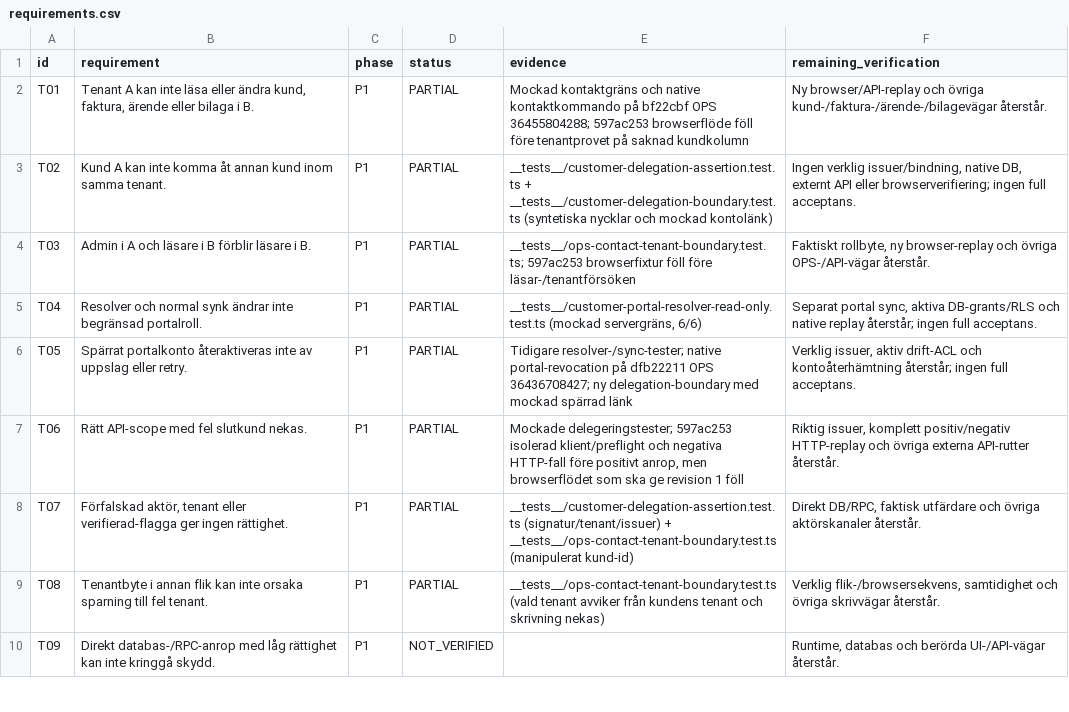
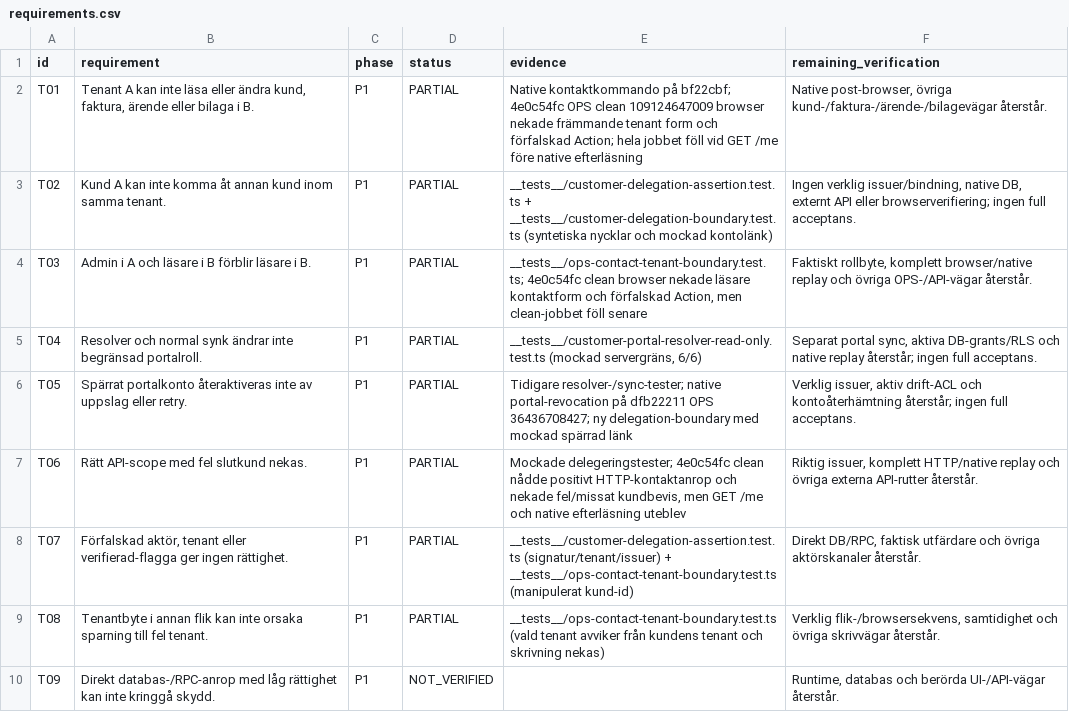
Before and after one commit to heke99/gridex-ops-platform, a CSV file: quality/audits/tenantservice-api-ops-20260928/requirements.csv, drawn as a sheet; only a part is shown; the diff covers the shown part only.

Commit message:
Use business customer numbers in isolated contact replay

```diff
--- a/quality/audits/tenantservice-api-ops-20260928/requirements.csv
+++ b/quality/audits/tenantservice-api-ops-20260928/requirements.csv
@@ -1,8 +1,8 @@
 id,requirement,phase,status,evidence,remaining_verification
-T01,"Tenant A kan inte läsa eller ändra kund, faktura, ärende eller bilaga i B.",P1,PARTIAL,"Mockad kontaktgräns och native kontaktkommando på bf22cbf OPS 36455804288; 597ac253 browserflöde föll före tenantprovet på saknad kundkolumn","Ny browser/API-replay och övriga kund-/faktura-/ärende-/bilagevägar återstår."
+T01,"Tenant A kan inte läsa eller ändra kund, faktura, ärende eller bilaga i B.",P1,PARTIAL,"Native kontaktkommando på bf22cbf; 4e0c54fc OPS clean 109124647009 browser nekade främmande tenant form och förfalskad Action; hela jobbet föll vid GET /me före native efterläsning","Native post-browser, övriga kund-/faktura-/ärende-/bilagevägar återstår."
 T02,Kund A kan inte komma åt annan kund inom samma tenant.,P1,PARTIAL,"__tests__/customer-delegation-assertion.test.ts + __tests__/customer-delegation-boundary.test.ts (syntetiska nycklar och mockad kontolänk)","Ingen verklig issuer/bindning, native DB, externt API eller browserverifiering; ingen full acceptans."
-T03,Admin i A och läsare i B förblir läsare i B.,P1,PARTIAL,"__tests__/ops-contact-tenant-boundary.test.ts; 597ac253 browserfixtur föll före läsar-/tenantförsöken","Faktiskt rollbyte, ny browser-replay och övriga OPS-/API-vägar återstår."
+T03,Admin i A och läsare i B förblir läsare i B.,P1,PARTIAL,"__tests__/ops-contact-tenant-boundary.test.ts; 4e0c54fc clean browser nekade läsare kontaktform och förfalskad Action, men clean-jobbet föll senare","Faktiskt rollbyte, komplett browser/native replay och övriga OPS-/API-vägar återstår."
 T04,Resolver och normal synk ändrar inte begränsad portalroll.,P1,PARTIAL,"__tests__/customer-portal-resolver-read-only.test.ts (mockad servergräns, 6/6)","Separat portal sync, aktiva DB-grants/RLS och native replay återstår; ingen full acceptans."
 T05,Spärrat portalkonto återaktiveras inte av uppslag eller retry.,P1,PARTIAL,"Tidigare resolver-/sync-tester; native portal-revocation på dfb22211 OPS 36436708427; ny delegation-boundary med mockad spärrad länk","Verklig issuer, aktiv drift-ACL och kontoåterhämtning återstår; ingen full acceptans."
-T06,Rätt API-scope med fel slutkund nekas.,P1,PARTIAL,"Mockade delegeringstester; 597ac253 isolerad klient/preflight och negativa HTTP-fall före positivt anrop, men browserflödet som ska ge revision 1 föll","Riktig issuer, komplett positiv/negativ HTTP-replay och övriga externa API-rutter återstår."
+T06,Rätt API-scope med fel slutkund nekas.,P1,PARTIAL,"Mockade delegeringstester; 4e0c54fc clean nådde positivt HTTP-kontaktanrop och nekade fel/missat kundbevis, men GET /me och native efterläsning uteblev","Riktig issuer, komplett HTTP/native replay och övriga externa API-rutter återstår."
 T07,"Förfalskad aktör, tenant eller verifierad-flagga ger ingen rättighet.",P1,PARTIAL,"__tests__/customer-delegation-assertion.test.ts (signatur/tenant/issuer) + __tests__/ops-contact-tenant-boundary.test.ts (manipulerat kund-id)","Direkt DB/RPC, faktisk utfärdare och övriga aktörskanaler återstår."
```
Also changed, not shown: 7 edited cells elsewhere in this file, 4 other files.
